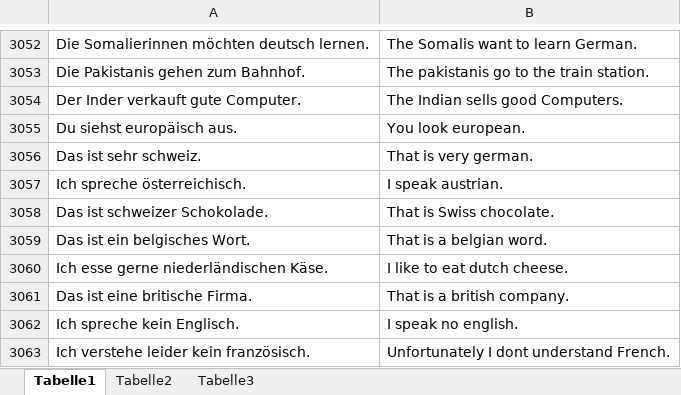
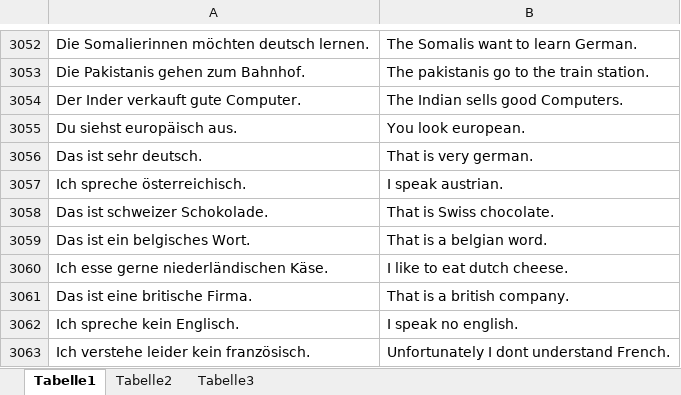
Before and after one commit to MartinRiesa/VokabelTrainer-Classic, an Excel workbook: englisch.xlsx, sheet Tabelle1, drawn as a sheet; only a part is shown, gaps mark what is left out; values as stored, in another font and other column widths than the file's, no borders; the diff names each change by its address in the sheet, - before the commit and + after, or states it on an @@ line.

Commit message:
Revert "test"
This reverts commit 4ecef0e5803d83e0b4b2fcbea10dfa26140326a7.

```diff
--- a/englisch.xlsx (sheet Tabelle1)
+++ b/englisch.xlsx (sheet Tabelle1)
-A3056: Das ist sehr schweiz.
+A3056: Das ist sehr deutsch.
```
